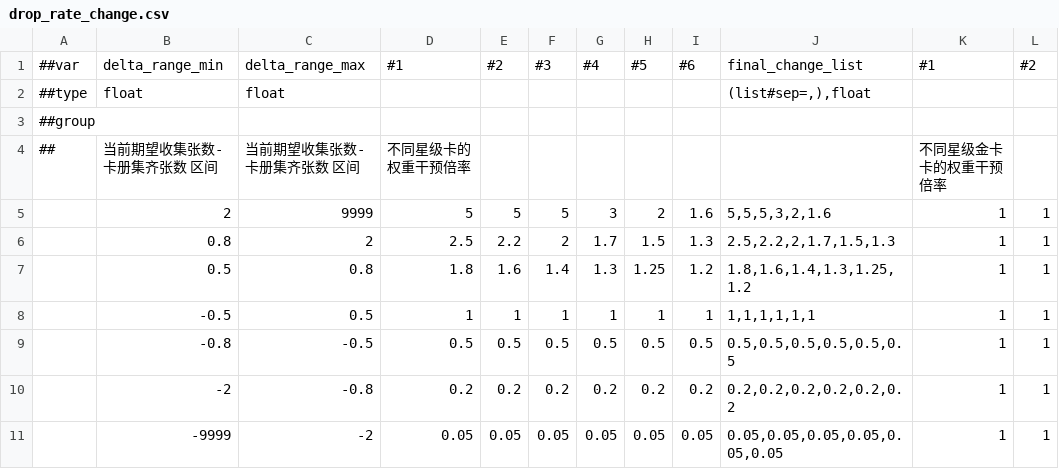
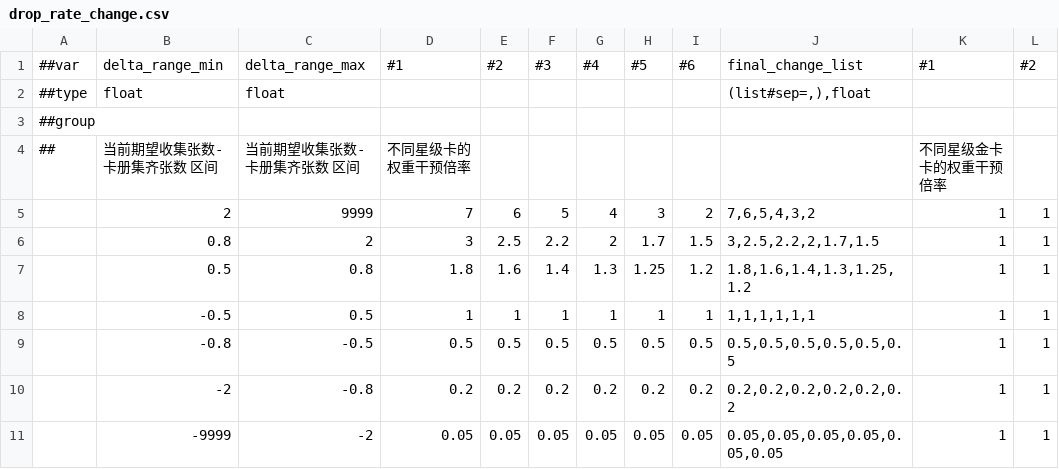
Before and after one commit to dengzhilei/app_comment_collect, a CSV file: MG_project/album/album_config/drop_rate_change.csv, drawn as a sheet; only a part is shown; the diff names each change by its address in the sheet, - before the commit and + after, or states it on an @@ line.

```diff
--- a/MG_project/album/album_config/drop_rate_change.csv
+++ b/MG_project/album/album_config/drop_rate_change.csv
-D5: 5
+D5: 7
-E5: 5
+E5: 6
-G5: 3
+G5: 4
-H5: 2
+H5: 3
-I5: 1.6
+I5: 2
-J5: 5,5,5,3,2,1.6
+J5: 7,6,5,4,3,2
-D6: 2.5
+D6: 3
-E6: 2.2
+E6: 2.5
-F6: 2
+F6: 2.2
-G6: 1.7
+G6: 2
-H6: 1.5
+H6: 1.7
-I6: 1.3
+I6: 1.5
-J6: 2.5,2.2,2,1.7,1.5,1.3
+J6: 3,2.5,2.2,2,1.7,1.5
```
Also changed, not shown: MG_project/album/album_config/drop_expect.csv, 3 other files.
